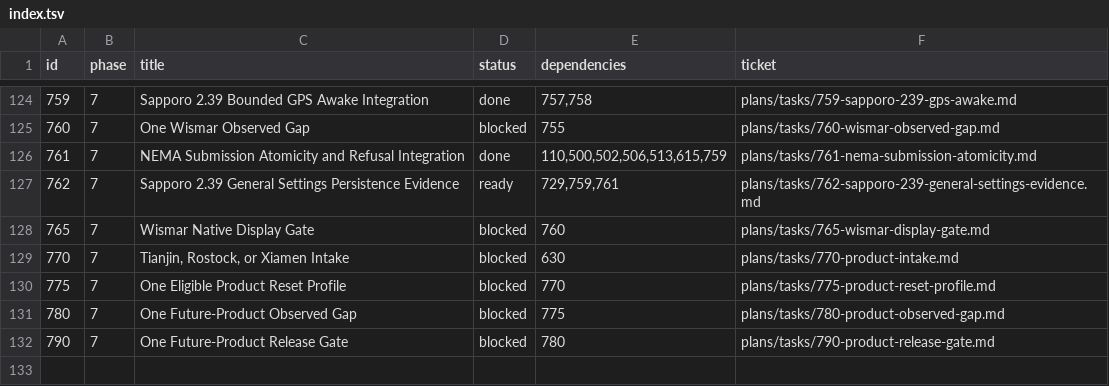
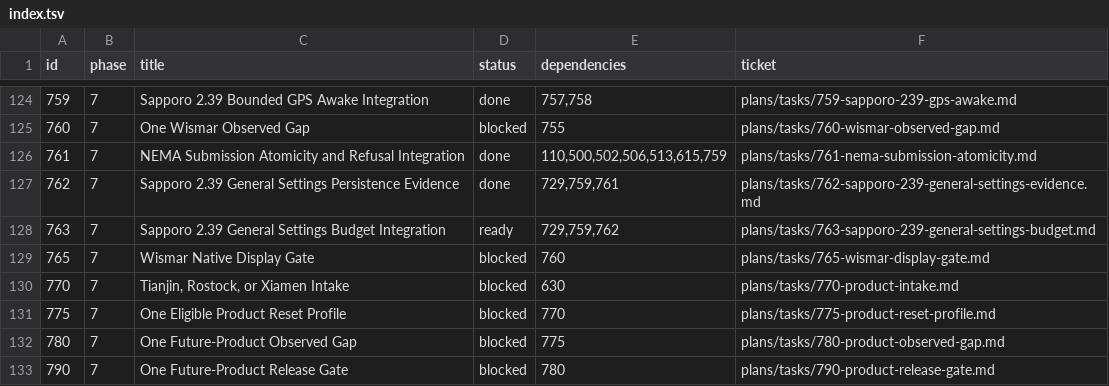
Before and after one commit to palmsnipe/suunto-emu, a TSV file: plans/index.tsv, drawn as a sheet; only a part is shown, gaps mark what is left out.

Commit message:
Integrate measured Sapporo general settings save budget

```diff
--- a/plans/index.tsv
+++ b/plans/index.tsv
@@ -126,3 +126,4 @@ id	phase	title	status	dependencies	ticket
 761	7	NEMA Submission Atomicity and Refusal Integration	done	110,500,502,506,513,615,759	plans/tasks/761-nema-submission-atomicity.md
-762	7	Sapporo 2.39 General Settings Persistence Evidence	ready	729,759,761	plans/tasks/762-sapporo-239-general-settings-evidence.md
+762	7	Sapporo 2.39 General Settings Persistence Evidence	done	729,759,761	plans/tasks/762-sapporo-239-general-settings-evidence.md
+763	7	Sapporo 2.39 General Settings Budget Integration	ready	729,759,762	plans/tasks/763-sapporo-239-general-settings-budget.md
 765	7	Wismar Native Display Gate	blocked	760	plans/tasks/765-wismar-display-gate.md
```
Also changed, not shown: 11 other files.
